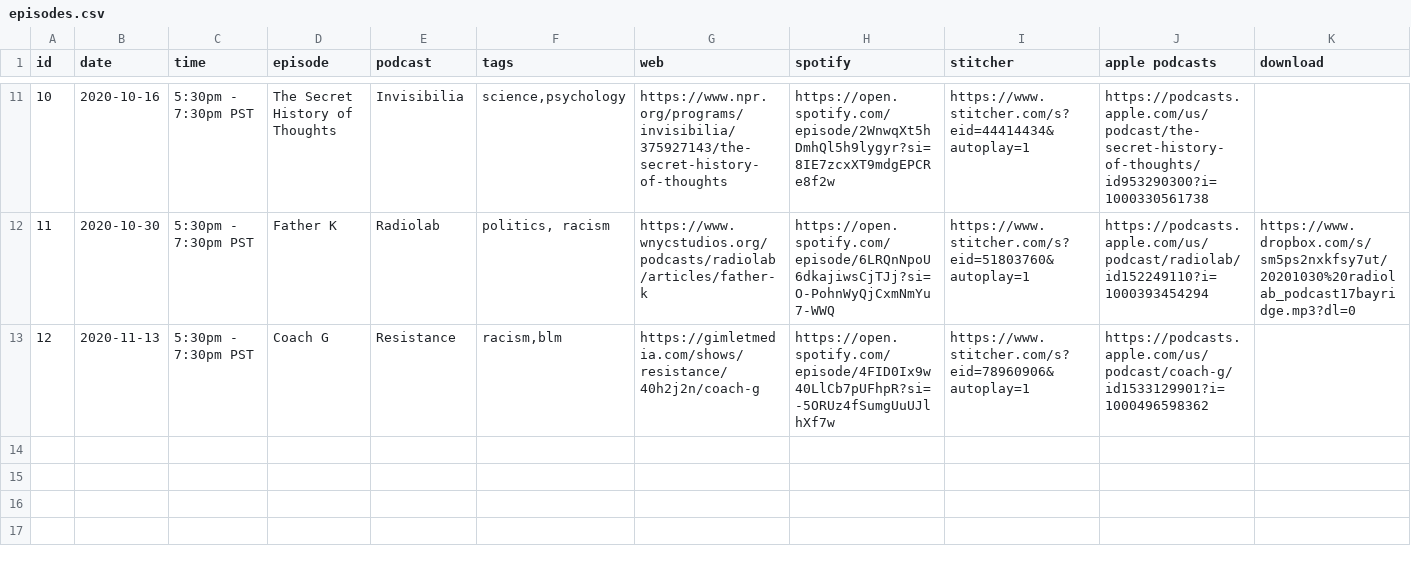
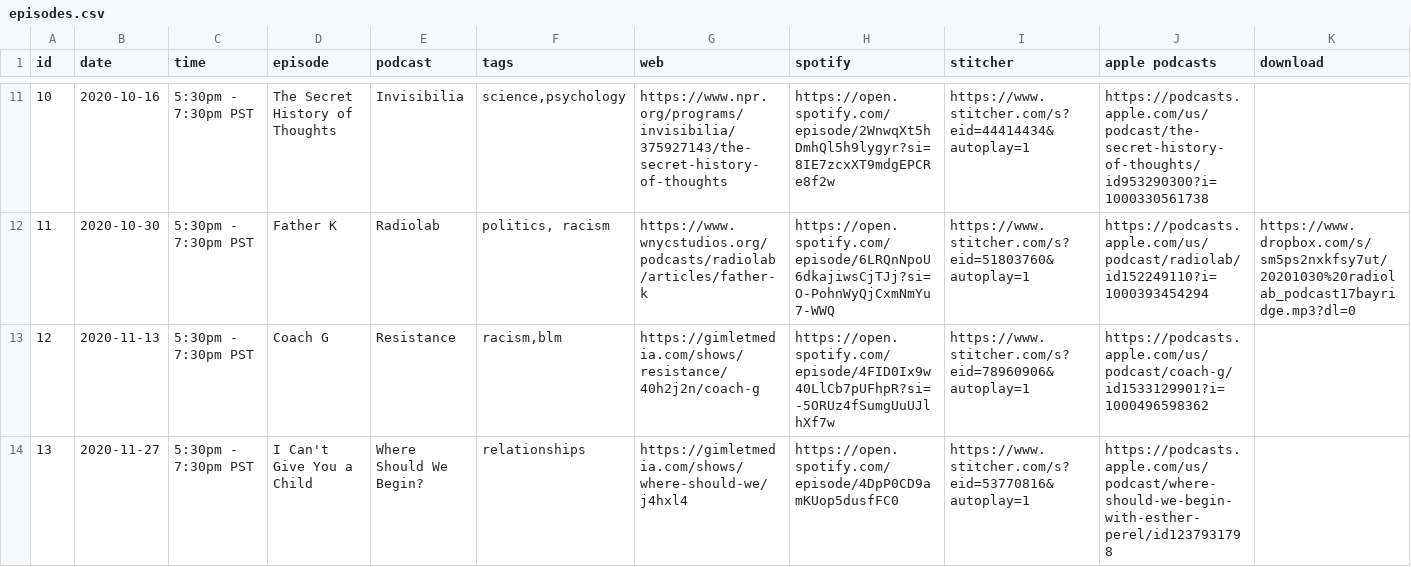
Before and after one commit to froseph/friday-podcast-club, a CSV file: episodes.csv, drawn as a sheet; only a part is shown, gaps mark what is left out; the diff names each change by its address in the sheet, - before the commit and + after, or states it on an @@ line.

Commit message:
Add 20201127 podcast

```diff
--- a/episodes.csv
+++ b/episodes.csv
+row 14: 13 | 2020-11-27 | 5:30pm - 7:30pm PST | I Can't Give You a Child | Where Should We Begin? | relationships | https://gimletmedia.com/shows/where-should-we/j4hxl4 | https://open.spotify.com/episode/4DpP0CD9amKUop5dusfFC0 | https://www.stitcher.com/s?eid=53770816&autoplay=1 | https://podcasts.apple.com/us/podcast/where-should-we-begin-with-esther-perel/id1237931798
```
Also changed, not shown: 1 other file.
